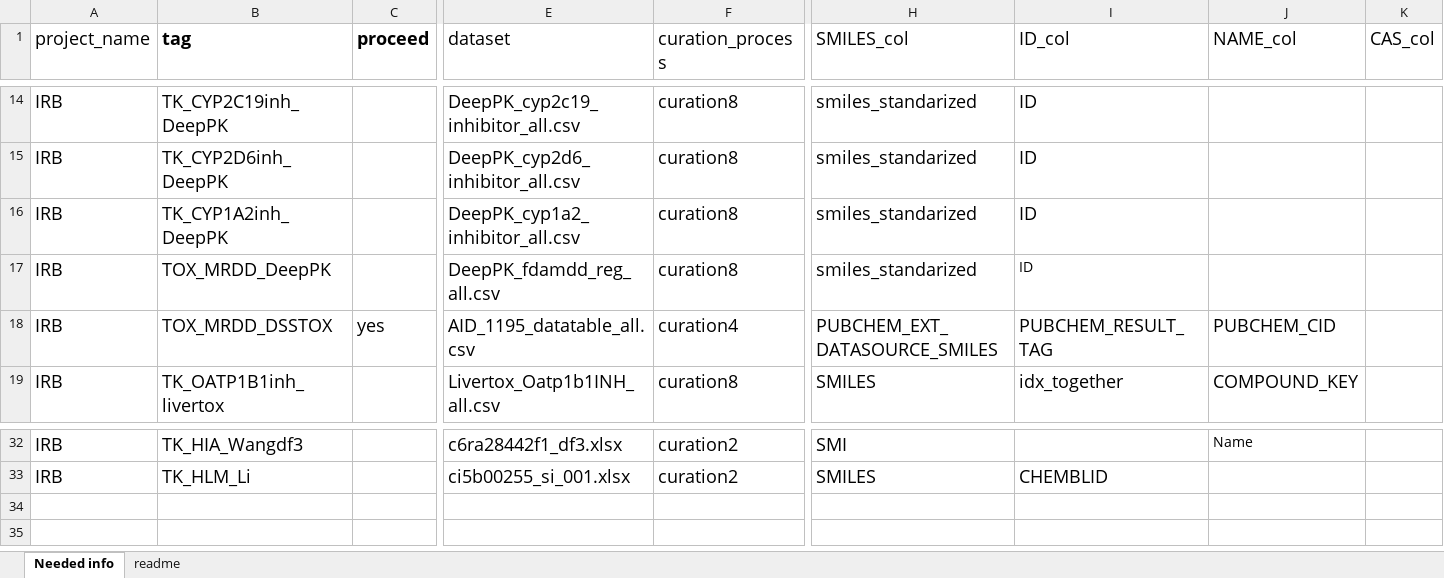
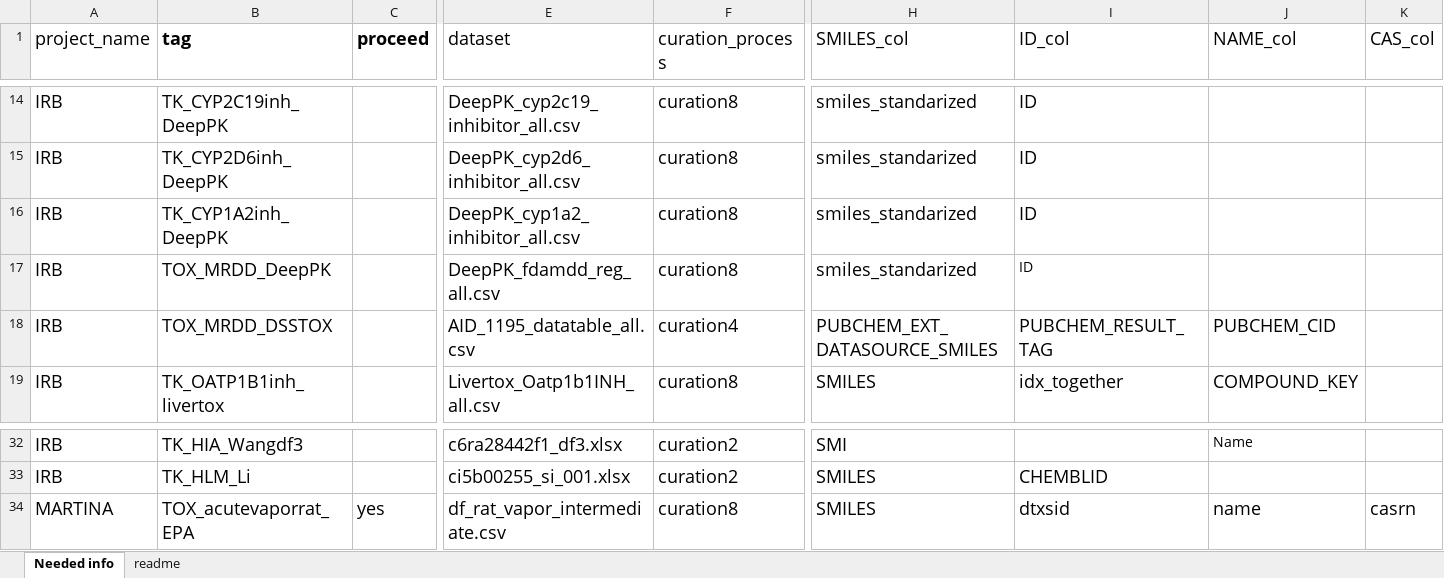
Before and after one commit to ProtoQSAR/IRB, an Excel workbook: scripts/info_original_datasets_IRB.xlsx, sheet Needed info, drawn as a sheet; only a part is shown, gaps mark what is left out; values as stored, in another font and other column widths than the file's, no borders; rows hold the shown columns only; the diff names each change by its address in the sheet, - before the commit and + after, or states it on an @@ line.

```diff
--- a/scripts/info_original_datasets_IRB.xlsx (sheet Needed info)
+++ b/scripts/info_original_datasets_IRB.xlsx (sheet Needed info)
-C18 (proceed): yes
+C18 (proceed): (empty)
+row 34: MARTINA | TOX_acutevaporrat_EPA | yes | df_rat_vapor_intermediate.csv | curation8 | SMILES | dtxsid | name | casrn
```
Also changed, not shown: 13 other files.
